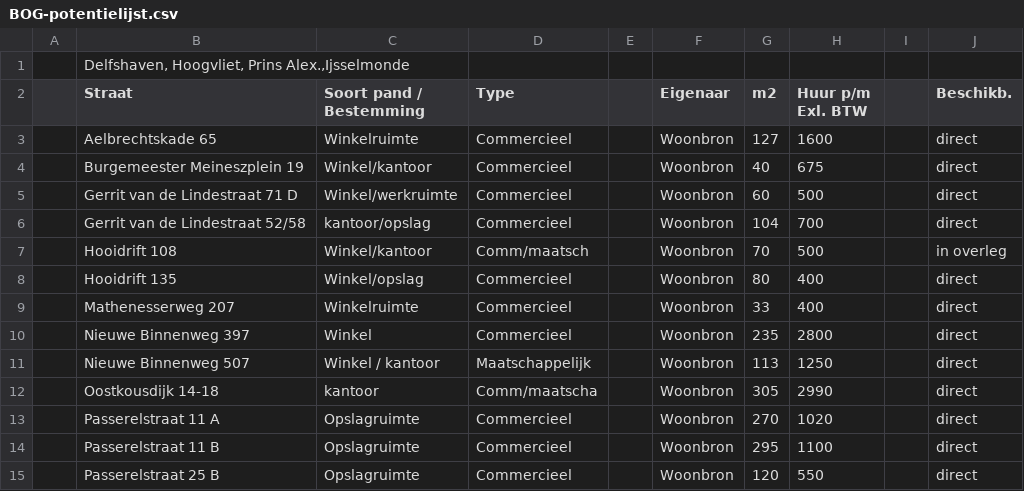
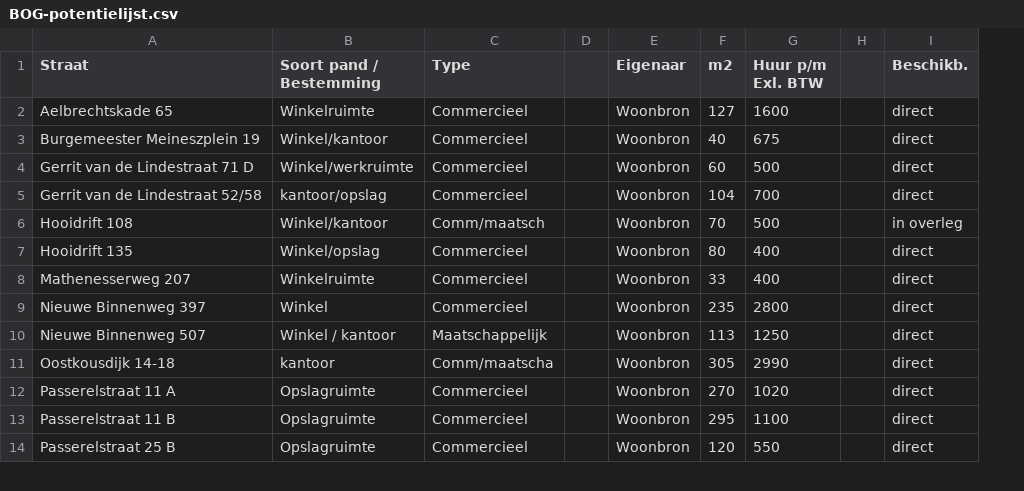
Before and after one commit to Wiejeben/HR-Project-3, a CSV file: App/assets/datasets/BOG-potentielijst.csv, drawn as a sheet; only a part is shown; removed rows and columns are numbered as before the commit, all else as after; the diff names each change by its address in the sheet, - before the commit and + after, or states it on an @@ line.

```diff
--- a/App/assets/datasets/BOG-potentielijst.csv
+++ b/App/assets/datasets/BOG-potentielijst.csv
-column A, empty
-row 1:  | Delfshaven, Hoogvliet, Prins Alex.,Ijsselmonde
```
Also changed, not shown: 1 other file.
